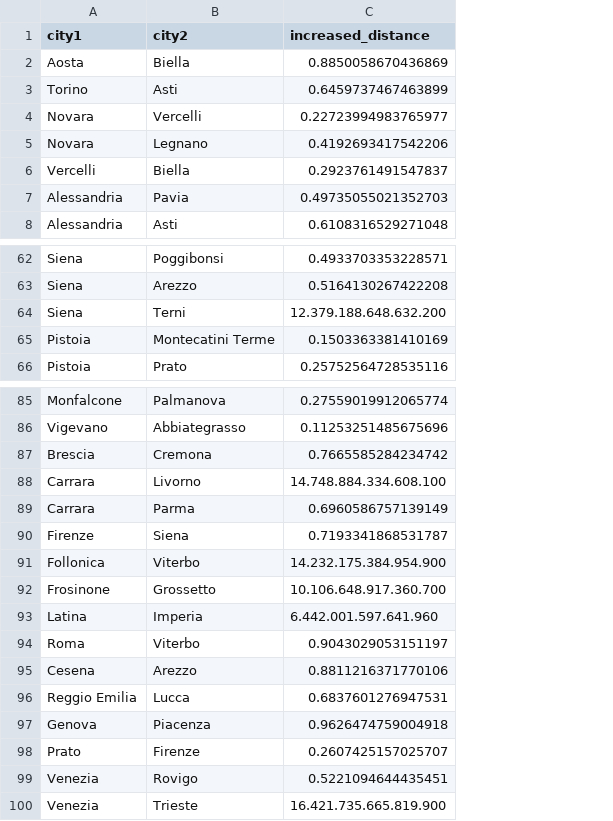
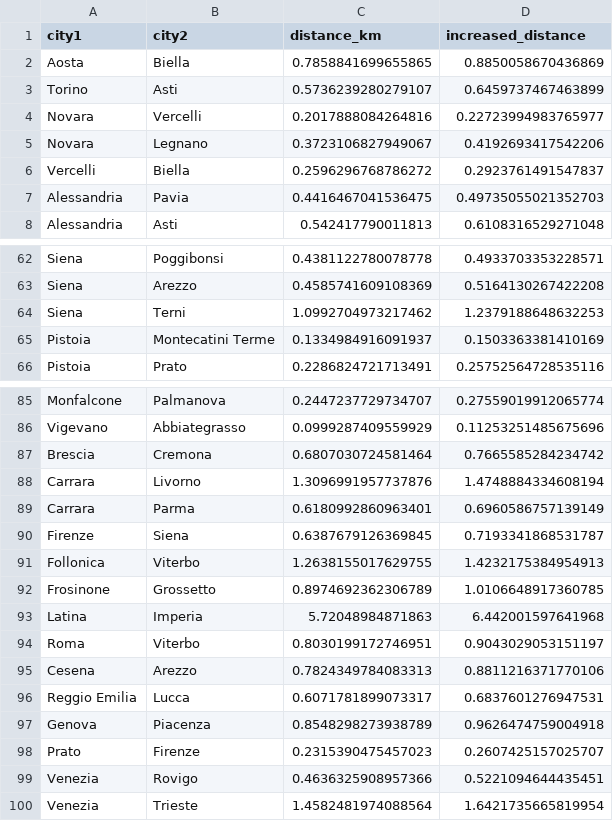
Before and after one commit to cossu555/AI_files, a CSV file: rail_edges_updated.csv, drawn as a sheet; only a part is shown, gaps mark what is left out; addresses are those after the commit; the diff names each change by its address in the sheet, - before the commit and + after, or states it on an @@ line.

Commit message:
Add files via upload

```diff
--- a/rail_edges_updated.csv
+++ b/rail_edges_updated.csv
+column C (distance_km), rows 2-8: 0.7858841699655865 | 0.5736239280279107 | 0.2017888084264816 | 0.3723106827949067 | 0.2596296768786272 | 0.4416467041536475 | 0.542417790011813; rows 62-66: 0.4381122780078778 | 0.4585741609108369 | 1.0992704973217462 | 0.1334984916091937 | 0.2286824721713491; rows 85-100: 0.2447237729734707 | 0.0999287409559929 | 0.6807030724581464 | 1.3096991957737876 | 0.6180992860963401 | 0.6387679126369845 | 1.2638155017629755 | 0.8974692362306789 | 5.72048984871863 | 0.8030199172746951 | 0.7824349784083313 | 0.6071781899073317 | 0.8548298273938789 | 0.2315390475457023 | 0.4636325908957366 | 1.4582481974088564
-D64 (increased_distance): 12.379.188.648.632.200
+D64 (increased_distance): 1.2379188648632253
-D88 (increased_distance): 14.748.884.334.608.100
+D88 (increased_distance): 1.4748884334608194
-D91 (increased_distance): 14.232.175.384.954.900
+D91 (increased_distance): 1.4232175384954913
-D92 (increased_distance): 10.106.648.917.360.700
+D92 (increased_distance): 1.0106648917360785
-D93 (increased_distance): 6.442.001.597.641.960
+D93 (increased_distance): 6.442001597641968
-D100 (increased_distance): 16.421.735.665.819.900
+D100 (increased_distance): 1.6421735665819954
```
